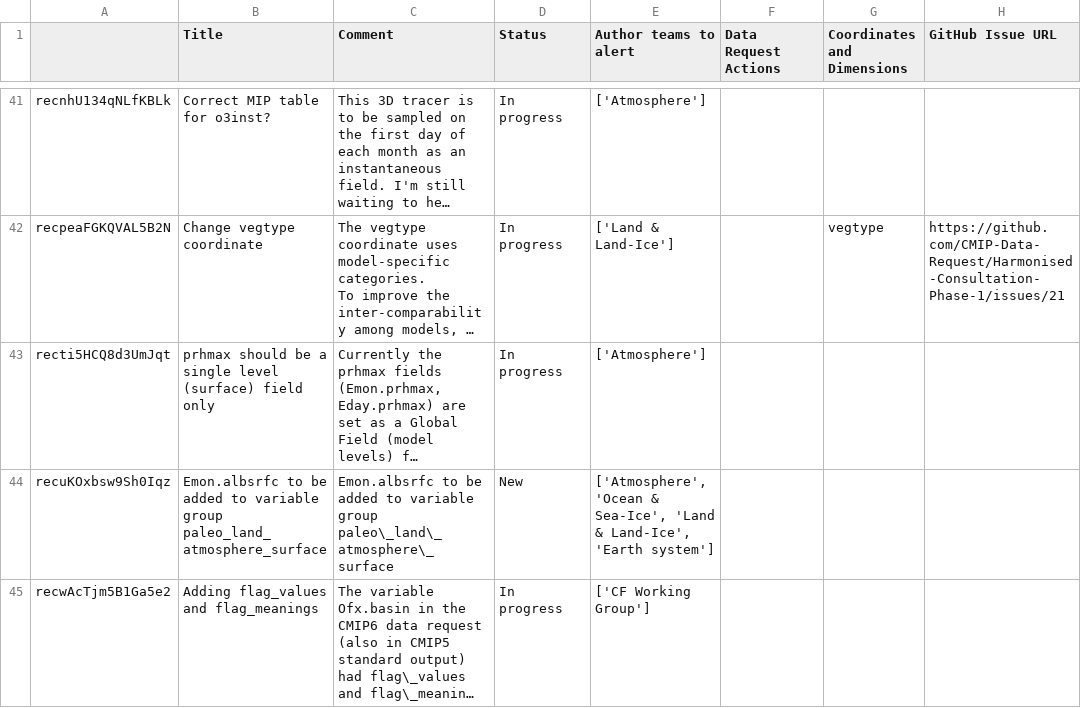
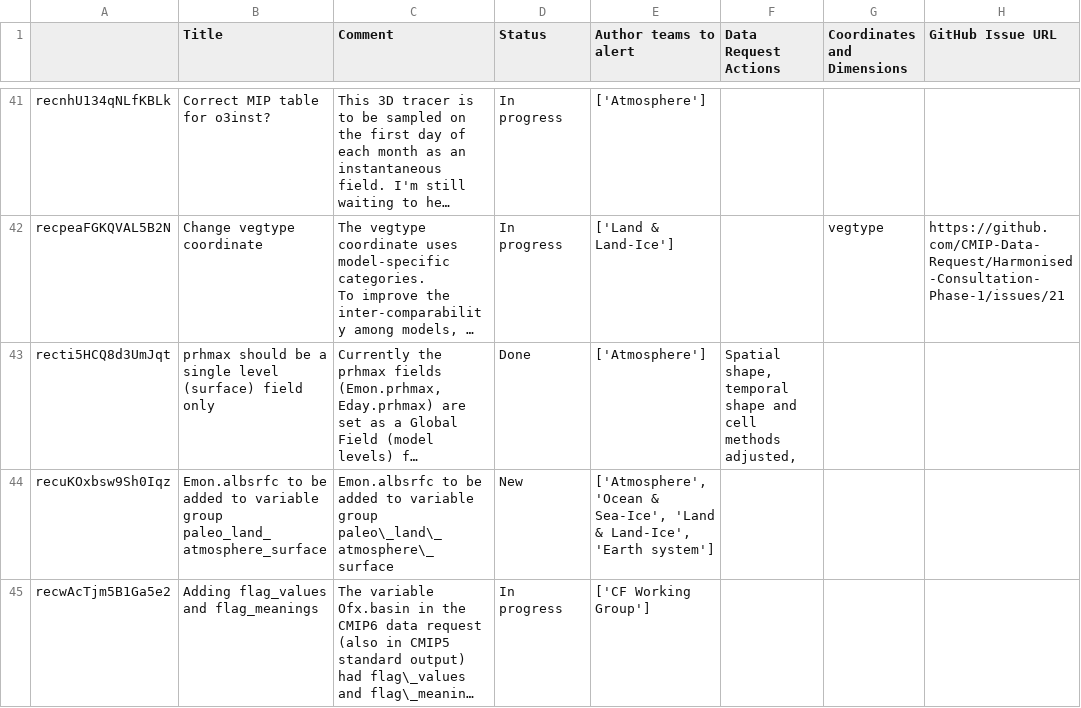
Before and after one commit to CMIP-Data-Request/AirtableAutomationDemo, a CSV file: data/AT_dump/Comment.csv, drawn as a sheet; only a part is shown, gaps mark what is left out; long unchanged cells end in …; the diff names each change by its address in the sheet, - before the commit and + after, or states it on an @@ line.

```diff
--- a/data/AT_dump/Comment.csv
+++ b/data/AT_dump/Comment.csv
-D43 (Status): In progress
+D43 (Status): Done
-F43 (Data Request Actions): (empty)
+F43 (Data Request Actions): Spatial shape, temporal shape and cell methods adjusted,
```
Also changed, not shown: 7 other files.
